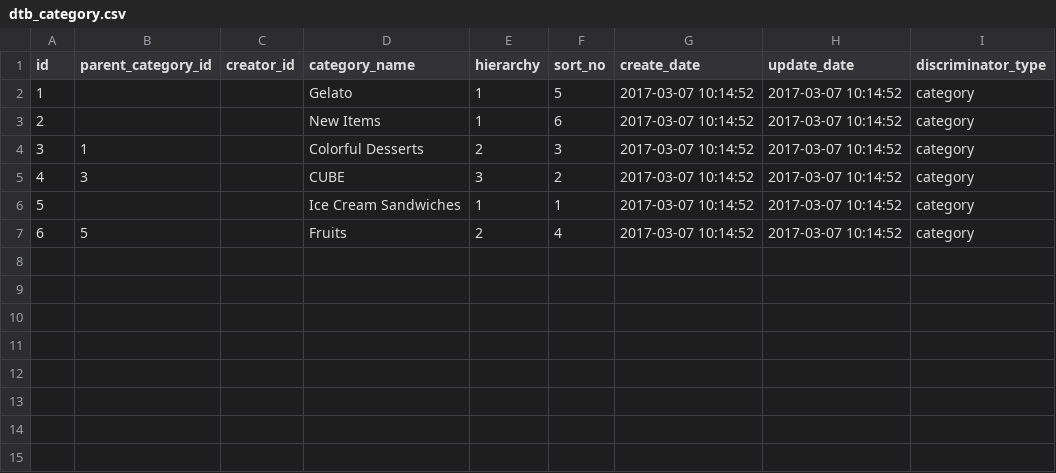
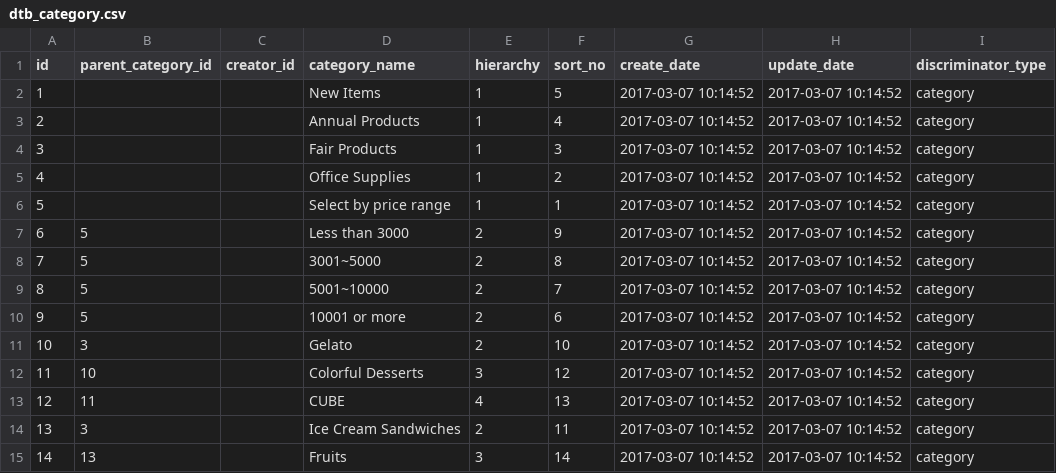
Before and after one commit to motofumiwatanabe5microwave/EC-Cube, a CSV file: src/Eccube/Resource/doctrine/import_csv/en/dtb_category.csv, drawn as a sheet; removed rows and columns are numbered as before the commit, all else as after; the diff names each change by its address in the sheet, - before the commit and + after, or states it on an @@ line.

```diff
--- a/src/Eccube/Resource/doctrine/import_csv/en/dtb_category.csv
+++ b/src/Eccube/Resource/doctrine/import_csv/en/dtb_category.csv
-row 2: 1 |  |  | Gelato | 1 | 5 | 2017-03-07 10:14:52 | 2017-03-07 10:14:52 | category
@@ column A (id) renumbered from row 2 down @@
-F2 (sort_no): 6
+F2 (sort_no): 5
+row 3: 2 |  |  | Annual Products | 1 | 4 | 2017-03-07 10:14:52 | 2017-03-07 10:14:52 | category
+row 4: 3 |  |  | Fair Products | 1 | 3 | 2017-03-07 10:14:52 | 2017-03-07 10:14:52 | category
+row 5: 4 |  |  | Office Supplies | 1 | 2 | 2017-03-07 10:14:52 | 2017-03-07 10:14:52 | category
+row 6: 5 |  |  | Select by price range | 1 | 1 | 2017-03-07 10:14:52 | 2017-03-07 10:14:52 | category
+row 7: 6 | 5 |  | Less than 3000 | 2 | 9 | 2017-03-07 10:14:52 | 2017-03-07 10:14:52 | category
+row 8: 7 | 5 |  | 3001~5000 | 2 | 8 | 2017-03-07 10:14:52 | 2017-03-07 10:14:52 | category
+row 9: 8 | 5 |  | 5001~10000 | 2 | 7 | 2017-03-07 10:14:52 | 2017-03-07 10:14:52 | category
+row 10: 9 | 5 |  | 10001 or more | 2 | 6 | 2017-03-07 10:14:52 | 2017-03-07 10:14:52 | category
+row 11: 10 | 3 |  | Gelato | 2 | 10 | 2017-03-07 10:14:52 | 2017-03-07 10:14:52 | category
-B12 (parent_category_id): 1
+B12 (parent_category_id): 10
-E12 (hierarchy): 2
+E12 (hierarchy): 3
-F12 (sort_no): 3
+F12 (sort_no): 12
-B13 (parent_category_id): 3
+B13 (parent_category_id): 11
-E13 (hierarchy): 3
+E13 (hierarchy): 4
-F13 (sort_no): 2
+F13 (sort_no): 13
-B14 (parent_category_id): (empty)
+B14 (parent_category_id): 3
-E14 (hierarchy): 1
+E14 (hierarchy): 2
-F14 (sort_no): 1
+F14 (sort_no): 11
-B15 (parent_category_id): 5
+B15 (parent_category_id): 13
-E15 (hierarchy): 2
+E15 (hierarchy): 3
-F15 (sort_no): 4
+F15 (sort_no): 14
```
Also changed, not shown: src/Eccube/Resource/doctrine/import_csv/en/dtb_csv.csv, src/Eccube/Resource/doctrine/import_csv/en/dtb_news.csv, 14 other files.
